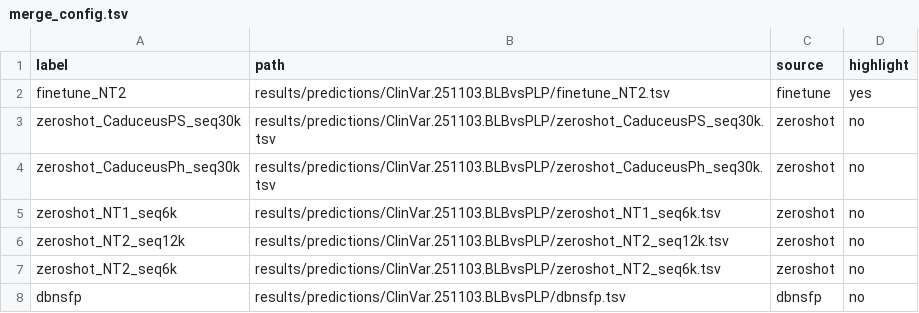
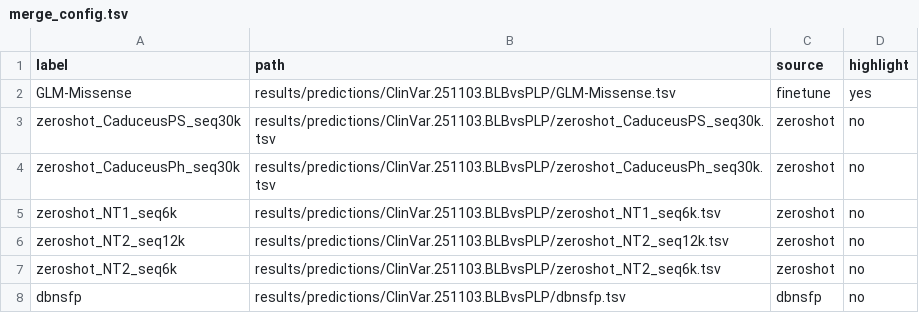
Before and after one commit to yaqisu/GLM-Missense_MetaMissense, a TSV file: results/predictions/ClinVar.251103.BvsP/merge_config.tsv, drawn as a sheet.

```diff
--- a/results/predictions/ClinVar.251103.BvsP/merge_config.tsv
+++ b/results/predictions/ClinVar.251103.BvsP/merge_config.tsv
@@ -1,3 +1,3 @@
 label	path	source	highlight
-finetune_NT2	results/predictions/ClinVar.251103.BLBvsPLP/finetune_NT2.tsv	finetune	yes
+GLM-Missense	results/predictions/ClinVar.251103.BLBvsPLP/GLM-Missense.tsv	finetune	yes
 zeroshot_CaduceusPS_seq30k	results/predictions/ClinVar.251103.BLBvsPLP/zeroshot_CaduceusPS_seq30k.tsv	zeroshot	no
```
Also changed, not shown: evaluation/pipeline_config.tsv, results/predictions/ClinVar.260309only.BLBvsPLP/merge_config.tsv, 19 other files.
